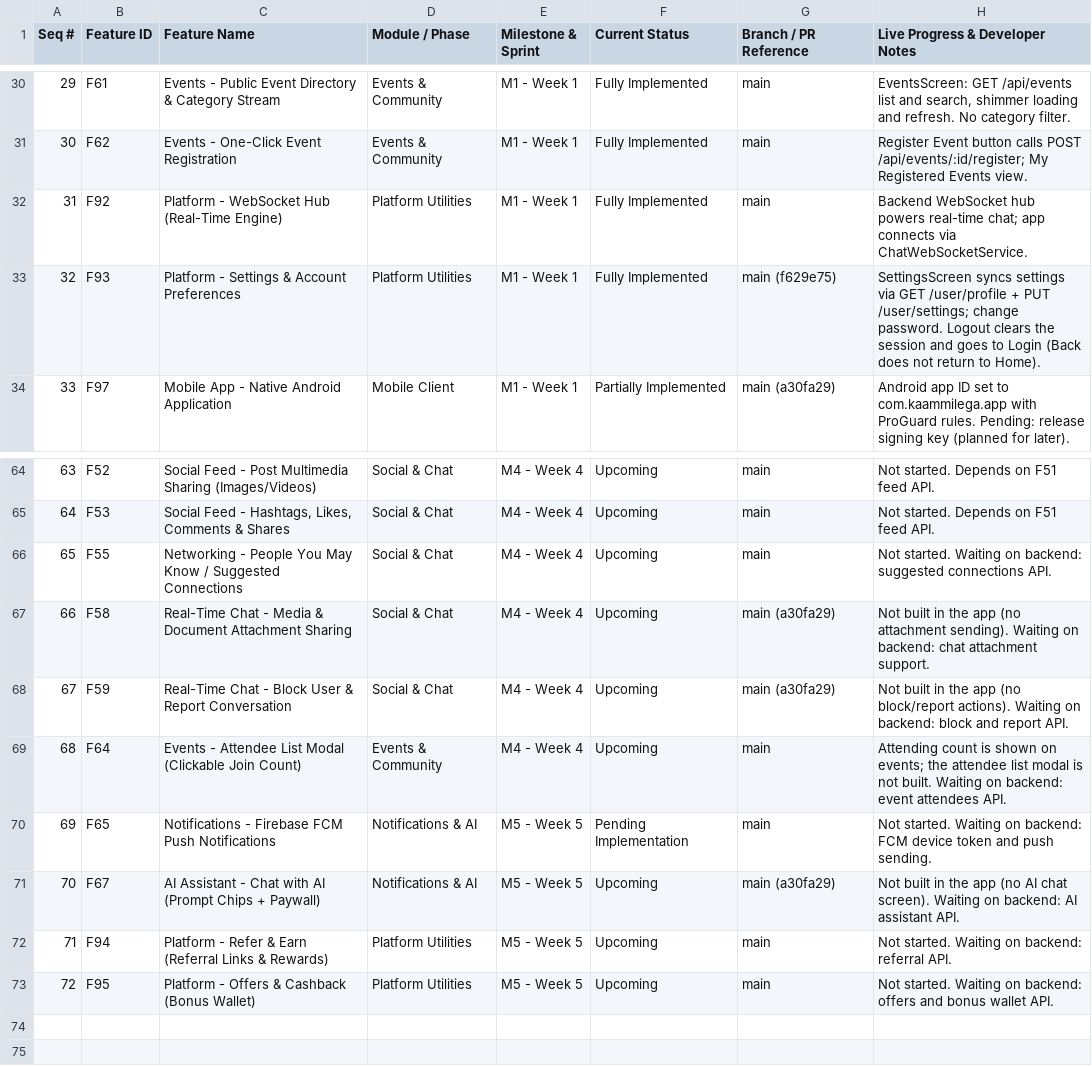
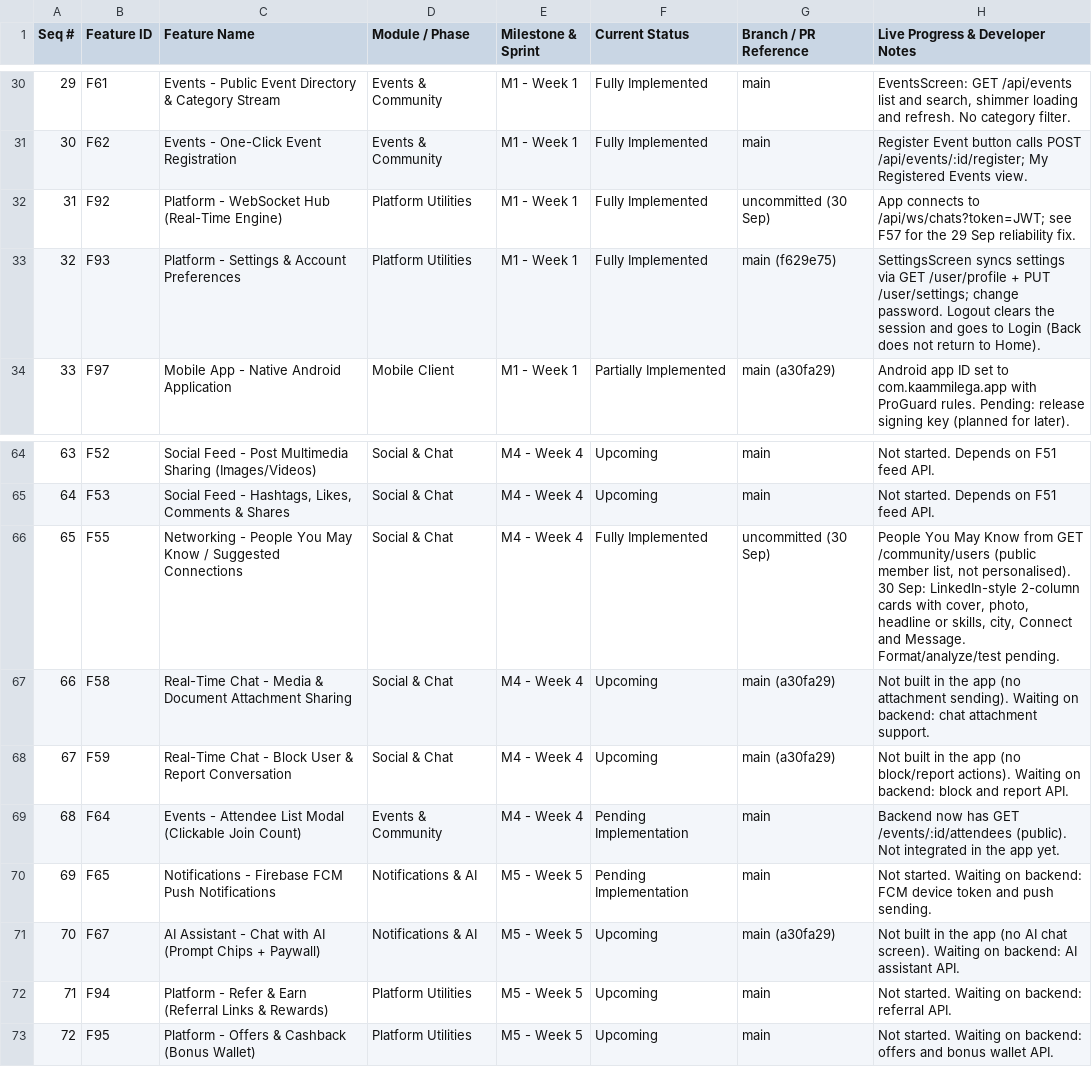
Before and after one commit to TzarVenture/KaamMilegaApp, a CSV file: flutter_app_feature_tracker.csv, drawn as a sheet; only a part is shown, gaps mark what is left out; the diff covers the shown part only.

Commit message:
feat: implement upcoming session banners and chat socket improvements

```diff
--- a/flutter_app_feature_tracker.csv
+++ b/flutter_app_feature_tracker.csv
@@ -31,3 +31,3 @@
 "30","F62","Events - One-Click Event Registration","Events & Community","M1 - Week 1","Fully Implemented","main","Register Event button calls POST /api/events/:id/register; My Registered Events view."
-"31","F92","Platform - WebSocket Hub (Real-Time Engine)","Platform Utilities","M1 - Week 1","Fully Implemented","main","Backend WebSocket hub powers real-time chat; app connects via ChatWebSocketService."
+"31","F92","Platform - WebSocket Hub (Real-Time Engine)","Platform Utilities","M1 - Week 1","Fully Implemented","uncommitted (30 Sep)","App connects to /api/ws/chats?token=JWT; see F57 for the 29 Sep reliability fix."
 "32","F93","Platform - Settings & Account Preferences","Platform Utilities","M1 - Week 1","Fully Implemented","main (f629e75)","SettingsScreen syncs settings via GET /user/profile + PUT /user/settings; change password. Logout clears the session and goes to Login (Back does not return to Home)."
@@ -65,6 +65,6 @@
 "64","F53","Social Feed - Hashtags, Likes, Comments & Shares","Social & Chat","M4 - Week 4","Upcoming","main","Not started. Depends on F51 feed API."
-"65","F55","Networking - People You May Know / Suggested Connections","Social & Chat","M4 - Week 4","Upcoming","main","Not started. Waiting on backend: suggested connections API."
+"65","F55","Networking - People You May Know / Suggested Connections","Social & Chat","M4 - Week 4","Fully Implemented","uncommitted (30 Sep)","People You May Know from GET /community/users (public member list, not personalised). 30 Sep: LinkedIn-style 2-column cards with cover, photo, headline or skills, city, Connect and Message. Format/analyze/test pending."
 "66","F58","Real-Time Chat - Media & Document Attachment Sharing","Social & Chat","M4 - Week 4","Upcoming","main (a30fa29)","Not built in the app (no attachment sending). Waiting on backend: chat attachment support."
 "67","F59","Real-Time Chat - Block User & Report Conversation","Social & Chat","M4 - Week 4","Upcoming","main (a30fa29)","Not built in the app (no block/report actions). Waiting on backend: block and report API."
-"68","F64","Events - Attendee List Modal (Clickable Join Count)","Events & Community","M4 - Week 4","Upcoming","main","Attending count is shown on events; the attendee list modal is not built. Waiting on backend: event attendees API."
+"68","F64","Events - Attendee List Modal (Clickable Join Count)","Events & Community","M4 - Week 4","Pending Implementation","main","Backend now has GET /events/:id/attendees (public). Not integrated in the app yet."
 "69","F65","Notifications - Firebase FCM Push Notifications","Notifications & AI","M5 - Week 5","Pending Implementation","main","Not started. Waiting on backend: FCM device token and push sending."
```
Also changed, not shown: 54 edited cells elsewhere in this file, 31 other files.
